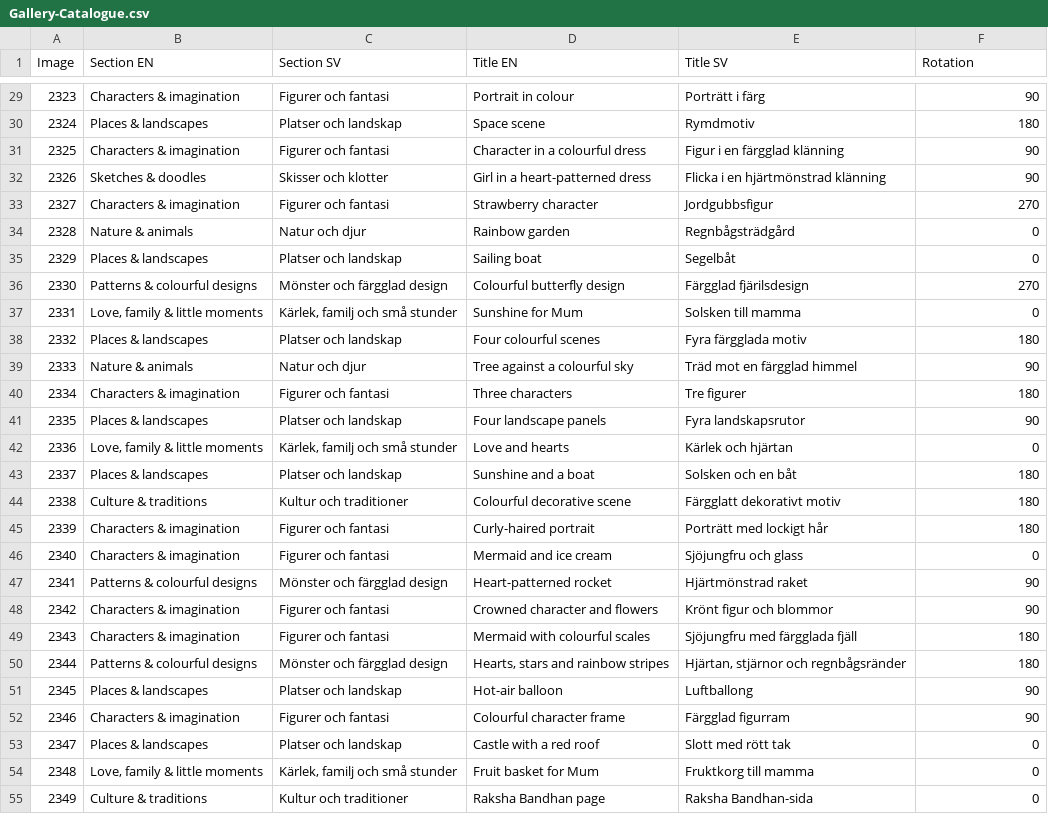
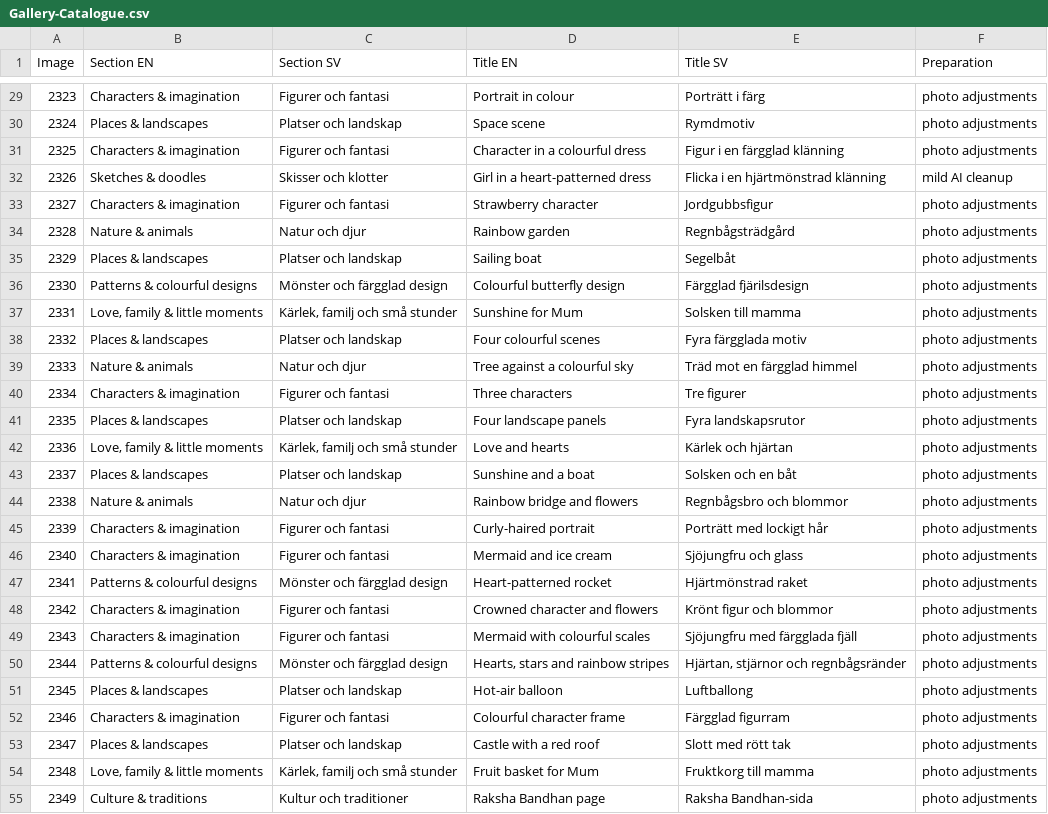
Before and after one commit to ishakbhansali/Aanyas-work, a CSV file: Gallery-Catalogue.csv, drawn as a sheet; only a part is shown, gaps mark what is left out; the diff covers the shown part only.

```diff
--- a/Gallery-Catalogue.csv
+++ b/Gallery-Catalogue.csv
@@ -1 +1 @@
-Image,Section EN,Section SV,Title EN,Title SV,Rotation
+Image,Section EN,Section SV,Title EN,Title SV,Preparation
@@ -29,27 +29,27 @@
-2323,Characters & imagination,Figurer och fantasi,Portrait in colour,Porträtt i färg,90
-2324,Places & landscapes,Platser och landskap,Space scene,Rymdmotiv,180
-2325,Characters & imagination,Figurer och fantasi,Character in a colourful dress,Figur i en färgglad klänning,90
-2326,Sketches & doodles,Skisser och klotter,Girl in a heart-patterned dress,Flicka i en hjärtmönstrad klänning,90
-2327,Characters & imagination,Figurer och fantasi,Strawberry character,Jordgubbsfigur,270
-2328,Nature & animals,Natur och djur,Rainbow garden,Regnbågsträdgård,0
-2329,Places & landscapes,Platser och landskap,Sailing boat,Segelbåt,0
-2330,Patterns & colourful designs,Mönster och färgglad design,Colourful butterfly design,Färgglad fjärilsdesign,270
-2331,"Love, family & little moments","Kärlek, familj och små stunder",Sunshine for Mum,Solsken till mamma,0
-2332,Places & landscapes,Platser och landskap,Four colourful scenes,Fyra färgglada motiv,180
-2333,Nature & animals,Natur och djur,Tree against a colourful sky,Träd mot en färgglad himmel,90
-2334,Characters & imagination,Figurer och fantasi,Three characters,Tre figurer,180
-2335,Places & landscapes,Platser och landskap,Four landscape panels,Fyra landskapsrutor,90
-2336,"Love, family & little moments","Kärlek, familj och små stunder",Love and hearts,Kärlek och hjärtan,0
-2337,Places & landscapes,Platser och landskap,Sunshine and a boat,Solsken och en båt,180
-2338,Culture & traditions,Kultur och traditioner,Colourful decorative scene,Färgglatt dekorativt motiv,180
-2339,Characters & imagination,Figurer och fantasi,Curly-haired portrait,Porträtt med lockigt hår,180
-2340,Characters & imagination,Figurer och fantasi,Mermaid and ice cream,Sjöjungfru och glass,0
-2341,Patterns & colourful designs,Mönster och färgglad design,Heart-patterned rocket,Hjärtmönstrad raket,90
-2342,Characters & imagination,Figurer och fantasi,Crowned character and flowers,Krönt figur och blommor,90
-2343,Characters & imagination,Figurer och fantasi,Mermaid with colourful scales,Sjöjungfru med färgglada fjäll,180
-2344,Patterns & colourful designs,Mönster och färgglad design,"Hearts, stars and rainbow stripes","Hjärtan, stjärnor och regnbågsränder",180
-2345,Places & landscapes,Platser och landskap,Hot-air balloon,Luftballong,90
-2346,Characters & imagination,Figurer och fantasi,Colourful character frame,Färgglad figurram,90
-2347,Places & landscapes,Platser och landskap,Castle with a red roof,Slott med rött tak,0
-2348,"Love, family & little moments","Kärlek, familj och små stunder",Fruit basket for Mum,Fruktkorg till mamma,0
-2349,Culture & traditions,Kultur och traditioner,Raksha Bandhan page,Raksha Bandhan-sida,0
+2323,Characters & imagination,Figurer och fantasi,Portrait in colour,Porträtt i färg,photo adjustments
+2324,Places & landscapes,Platser och landskap,Space scene,Rymdmotiv,photo adjustments
+2325,Characters & imagination,Figurer och fantasi,Character in a colourful dress,Figur i en färgglad klänning,photo adjustments
+2326,Sketches & doodles,Skisser och klotter,Girl in a heart-patterned dress,Flicka i en hjärtmönstrad klänning,mild AI cleanup
+2327,Characters & imagination,Figurer och fantasi,Strawberry character,Jordgubbsfigur,photo adjustments
+2328,Nature & animals,Natur och djur,Rainbow garden,Regnbågsträdgård,photo adjustments
+2329,Places & landscapes,Platser och landskap,Sailing boat,Segelbåt,photo adjustments
+2330,Patterns & colourful designs,Mönster och färgglad design,Colourful butterfly design,Färgglad fjärilsdesign,photo adjustments
+2331,"Love, family & little moments","Kärlek, familj och små stunder",Sunshine for Mum,Solsken till mamma,photo adjustments
+2332,Places & landscapes,Platser och landskap,Four colourful scenes,Fyra färgglada motiv,photo adjustments
+2333,Nature & animals,Natur och djur,Tree against a colourful sky,Träd mot en färgglad himmel,photo adjustments
+2334,Characters & imagination,Figurer och fantasi,Three characters,Tre figurer,photo adjustments
+2335,Places & landscapes,Platser och landskap,Four landscape panels,Fyra landskapsrutor,photo adjustments
+2336,"Love, family & little moments","Kärlek, familj och små stunder",Love and hearts,Kärlek och hjärtan,photo adjustments
+2337,Places & landscapes,Platser och landskap,Sunshine and a boat,Solsken och en båt,photo adjustments
+2338,Nature & animals,Natur och djur,Rainbow bridge and flowers,Regnbågsbro och blommor,photo adjustments
+2339,Characters & imagination,Figurer och fantasi,Curly-haired portrait,Porträtt med lockigt hår,photo adjustments
+2340,Characters & imagination,Figurer och fantasi,Mermaid and ice cream,Sjöjungfru och glass,photo adjustments
+2341,Patterns & colourful designs,Mönster och färgglad design,Heart-patterned rocket,Hjärtmönstrad raket,photo adjustments
+2342,Characters & imagination,Figurer och fantasi,Crowned character and flowers,Krönt figur och blommor,photo adjustments
+2343,Characters & imagination,Figurer och fantasi,Mermaid with colourful scales,Sjöjungfru med färgglada fjäll,photo adjustments
+2344,Patterns & colourful designs,Mönster och färgglad design,"Hearts, stars and rainbow stripes","Hjärtan, stjärnor och regnbågsränder",photo adjustments
+2345,Places & landscapes,Platser och landskap,Hot-air balloon,Luftballong,photo adjustments
+2346,Characters & imagination,Figurer och fantasi,Colourful character frame,Färgglad figurram,photo adjustments
+2347,Places & landscapes,Platser och landskap,Castle with a red roof,Slott med rött tak,photo adjustments
+2348,"Love, family & little moments","Kärlek, familj och små stunder",Fruit basket for Mum,Fruktkorg till mamma,photo adjustments
+2349,Culture & traditions,Kultur och traditioner,Raksha Bandhan page,Raksha Bandhan-sida,photo adjustments
```
Also changed, not shown: 100 edited cells elsewhere in this file, 6 other files.
